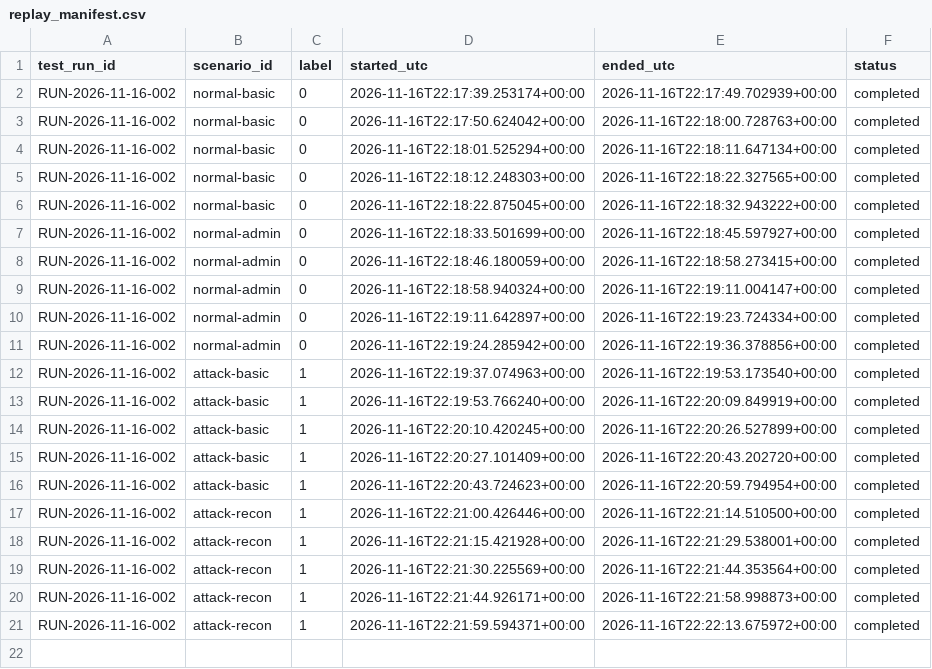
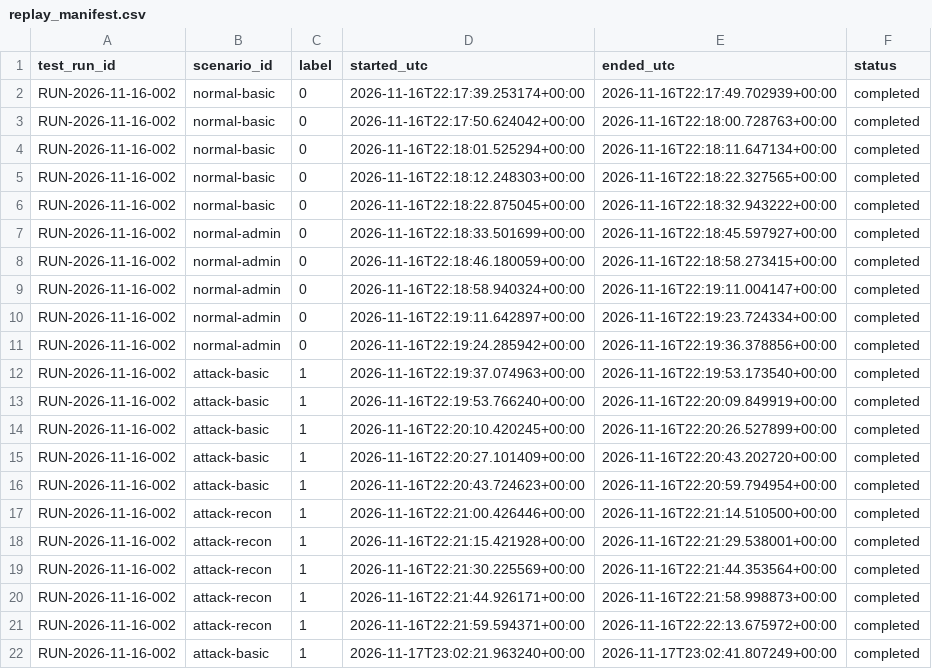
Before and after one commit to nourlachaal/honeytrace-ai, a CSV file: data/manifests/replay_manifest.csv, drawn as a sheet.

Commit message:
Finalize Person 1 documentation, event schema, and dataset exports

```diff
--- a/data/manifests/replay_manifest.csv
+++ b/data/manifests/replay_manifest.csv
@@ -21 +21,2 @@ RUN-2026-11-16-002,attack-recon,1,2026-11-16T22:21:44.926171+00:00,2026-11-16T22
 RUN-2026-11-16-002,attack-recon,1,2026-11-16T22:21:59.594371+00:00,2026-11-16T22:22:13.675972+00:00,completed
+RUN-2026-11-16-002,attack-basic,1,2026-11-17T23:02:21.963240+00:00,2026-11-17T23:02:41.807249+00:00,completed
```
Also changed, not shown: data/labels/session_labels.csv, 4 other files.
